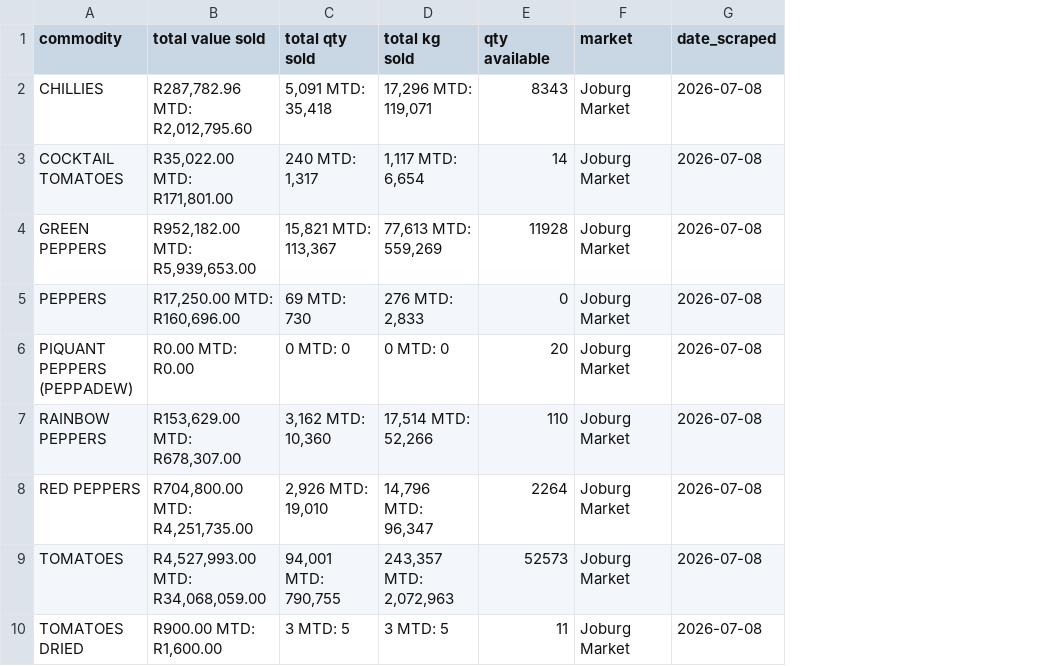
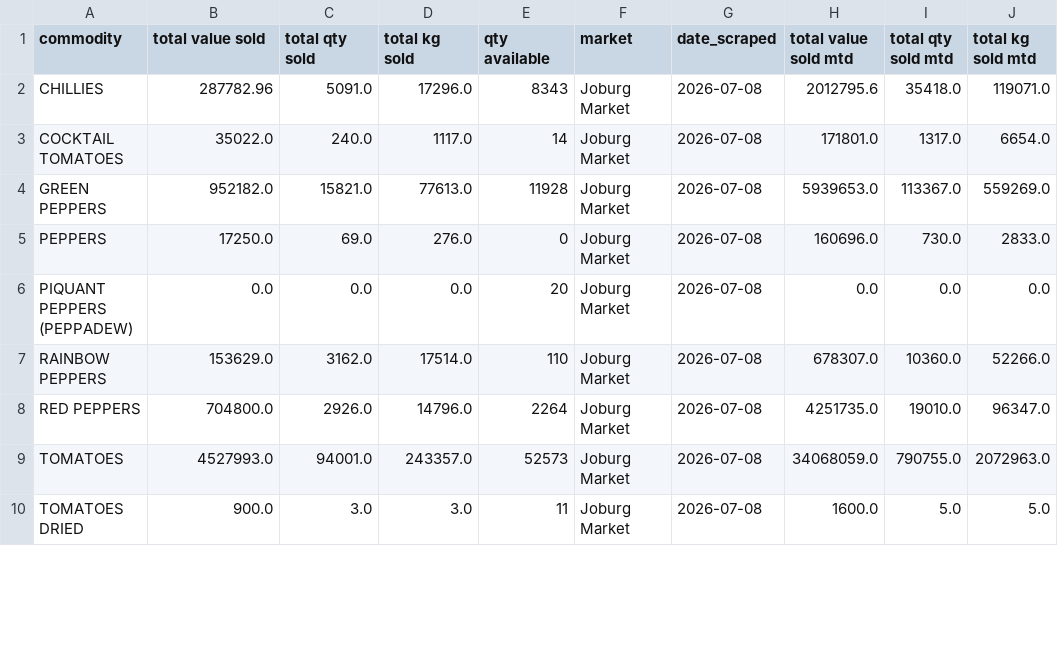
Before and after one commit to thabogabe/sa-fresh-produce-market-analysis, a CSV file: produce_prices_master.csv, drawn as a sheet; only a part is shown; the diff covers the shown part only; the diff names each change by its address in the sheet, - before the commit and + after, or states it on an @@ line.

Commit message:
Capture month-to-date figures and add MTD vs today's price panel
The Joburg Market table reports each stat as "<today> MTD: <month-to-date>"
in one cell. The scraper now splits that into a clean daily column plus a
"<name> mtd" cumulative column at scrape time instead of leaving it as a
string for the analysis script to re-parse. Migrated the existing two days
of master CSV data to the new schema.

fresh_produce_analysis.py derives a month-to-date average price from the
new columns and adds a 5th dashboard panel comparing it against today's
price per produce category, a smoother read on where prices sit relative
to the month than the single noisy daily figure.

```diff
--- a/produce_prices_master.csv
+++ b/produce_prices_master.csv
+column H (total value sold mtd), rows 2-10: 2012795.6 | 171801.0 | 5939653.0 | 160696.0 | 0.0 | 678307.0 | 4251735.0 | 34068059.0 | 1600.0
+column I (total qty sold mtd), rows 2-10: 35418.0 | 1317.0 | 113367.0 | 730.0 | 0.0 | 10360.0 | 19010.0 | 790755.0 | 5.0
+column J (total kg sold mtd), rows 2-10: 119071.0 | 6654.0 | 559269.0 | 2833.0 | 0.0 | 52266.0 | 96347.0 | 2072963.0 | 5.0
-B2 (total value sold): R287,782.96 MTD: R2,012,795.60
+B2 (total value sold): 287782.96
-C2 (total qty sold): 5,091 MTD: 35,418
+C2 (total qty sold): 5091.0
-D2 (total kg sold): 17,296 MTD: 119,071
+D2 (total kg sold): 17296.0
-B3 (total value sold): R35,022.00 MTD: R171,801.00
+B3 (total value sold): 35022.0
-C3 (total qty sold): 240 MTD: 1,317
+C3 (total qty sold): 240.0
-D3 (total kg sold): 1,117 MTD: 6,654
+D3 (total kg sold): 1117.0
-B4 (total value sold): R952,182.00 MTD: R5,939,653.00
+B4 (total value sold): 952182.0
-C4 (total qty sold): 15,821 MTD: 113,367
+C4 (total qty sold): 15821.0
-D4 (total kg sold): 77,613 MTD: 559,269
+D4 (total kg sold): 77613.0
-B5 (total value sold): R17,250.00 MTD: R160,696.00
+B5 (total value sold): 17250.0
-C5 (total qty sold): 69 MTD: 730
+C5 (total qty sold): 69.0
-D5 (total kg sold): 276 MTD: 2,833
+D5 (total kg sold): 276.0
-B6 (total value sold): R0.00 MTD: R0.00
+B6 (total value sold): 0.0
-C6 (total qty sold): 0 MTD: 0
+C6 (total qty sold): 0.0
-D6 (total kg sold): 0 MTD: 0
+D6 (total kg sold): 0.0
-B7 (total value sold): R153,629.00 MTD: R678,307.00
+B7 (total value sold): 153629.0
-C7 (total qty sold): 3,162 MTD: 10,360
+C7 (total qty sold): 3162.0
-D7 (total kg sold): 17,514 MTD: 52,266
+D7 (total kg sold): 17514.0
-B8 (total value sold): R704,800.00 MTD: R4,251,735.00
+B8 (total value sold): 704800.0
-C8 (total qty sold): 2,926 MTD: 19,010
+C8 (total qty sold): 2926.0
-D8 (total kg sold): 14,796 MTD: 96,347
+D8 (total kg sold): 14796.0
-B9 (total value sold): R4,527,993.00 MTD: R34,068,059.00
+B9 (total value sold): 4527993.0
-C9 (total qty sold): 94,001 MTD: 790,755
+C9 (total qty sold): 94001.0
-D9 (total kg sold): 243,357 MTD: 2,072,963
+D9 (total kg sold): 243357.0
-B10 (total value sold): R900.00 MTD: R1,600.00
+B10 (total value sold): 900.0
-C10 (total qty sold): 3 MTD: 5
+C10 (total qty sold): 3.0
-D10 (total kg sold): 3 MTD: 5
+D10 (total kg sold): 3.0
```
Also changed, not shown: 33 edited cells elsewhere in this file, 2 other files.
